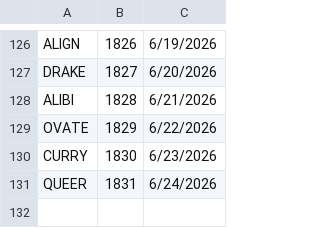
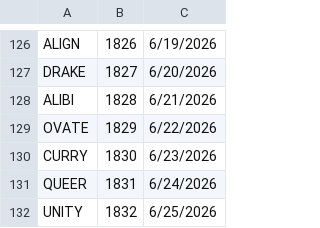
Before and after one commit to 8080Games/WordleMatch, a CSV file: wwwroot/used-words.csv, drawn as a sheet; only a part is shown, gaps mark what is left out; the diff names each change by its address in the sheet, - before the commit and + after, or states it on an @@ line.

```diff
--- a/wwwroot/used-words.csv
+++ b/wwwroot/used-words.csv
+row 132: UNITY | 1832 | 6/25/2026
```
Also changed, not shown: wwwroot/historical-words.csv, wwwroot/historical_hints.csv, 1 other file.
